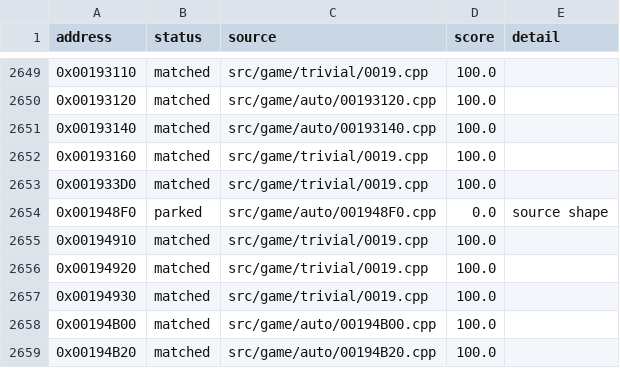
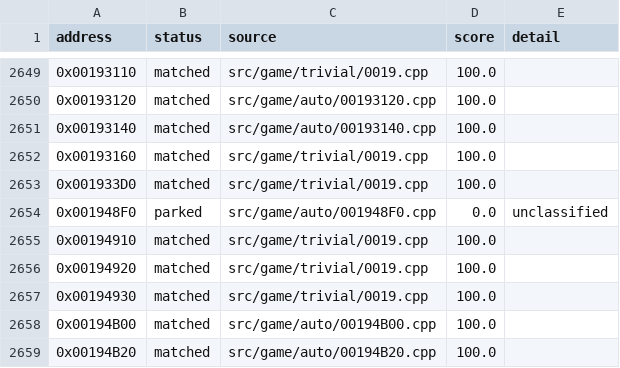
Before and after one commit to julian-perge/bustin-out-recomp, a CSV file: config/functions.csv, drawn as a sheet; only a part is shown, gaps mark what is left out.

Commit message:
match: park 0x001948F0 as unclassified, as F-0121 does

```diff
--- a/config/functions.csv
+++ b/config/functions.csv
@@ -2653,3 +2653,3 @@ address,status,source,score,detail
 0x001933D0,matched,src/game/trivial/0019.cpp,100.0,
-0x001948F0,parked,src/game/auto/001948F0.cpp,0.0,source shape
+0x001948F0,parked,src/game/auto/001948F0.cpp,0.0,unclassified
 0x00194910,matched,src/game/trivial/0019.cpp,100.0,
```
Also changed, not shown: 1 other file.
